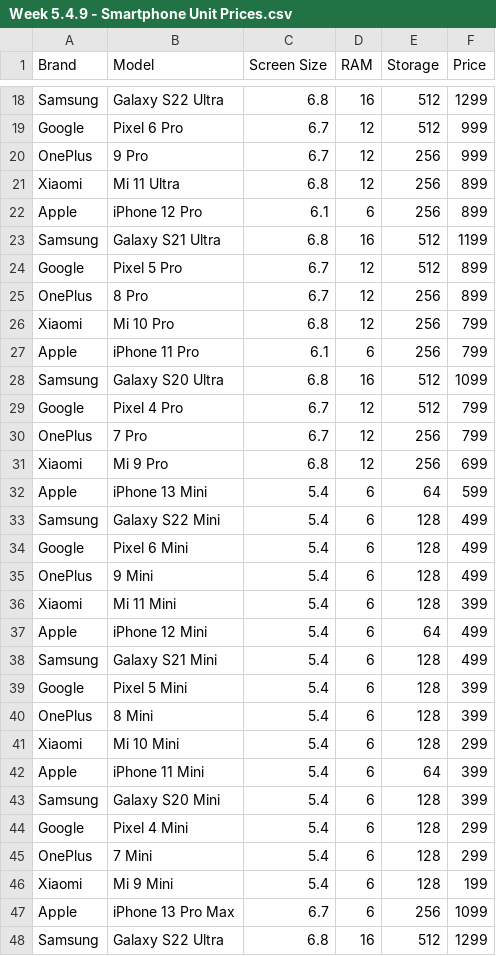
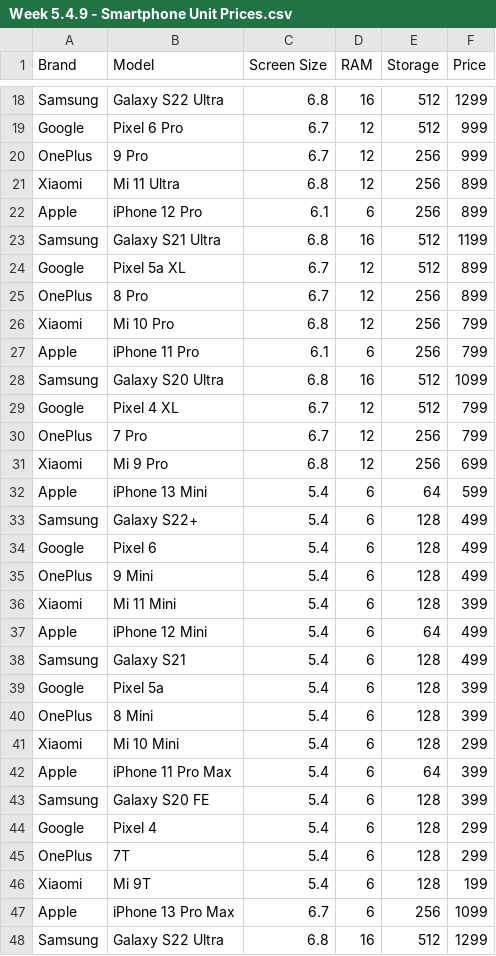
Before and after one commit to m7mad996/a2, a CSV file: Data Science/Week 5.4.9 - Smartphone Unit Prices.csv, drawn as a sheet; only a part is shown, gaps mark what is left out.

Commit message:
Week 5.4.9 - Smartphone Unit Prices.csv

```diff
--- a/Data Science/Week 5.4.9 - Smartphone Unit Prices.csv
+++ b/Data Science/Week 5.4.9 - Smartphone Unit Prices.csv
@@ -23,3 +23,3 @@
 "Samsung","Galaxy S21 Ultra",6.8,16,512,1199
-"Google","Pixel 5 Pro",6.7,12,512,899
+"Google","Pixel 5a XL",6.7,12,512,899
 "OnePlus","8 Pro",6.7,12,256,899
@@ -28,3 +28,3 @@
 "Samsung","Galaxy S20 Ultra",6.8,16,512,1099
-"Google","Pixel 4 Pro",6.7,12,512,799
+"Google","Pixel 4 XL",6.7,12,512,799
 "OnePlus","7 Pro",6.7,12,256,799
@@ -32,4 +32,4 @@
 "Apple","iPhone 13 Mini",5.4,6,64,599
-"Samsung","Galaxy S22 Mini",5.4,6,128,499
-"Google","Pixel 6 Mini",5.4,6,128,499
+"Samsung","Galaxy S22+",5.4,6,128,499
+"Google","Pixel 6",5.4,6,128,499
 "OnePlus","9 Mini",5.4,6,128,499
@@ -37,11 +37,11 @@
 "Apple","iPhone 12 Mini",5.4,6,64,499
-"Samsung","Galaxy S21 Mini",5.4,6,128,499
-"Google","Pixel 5 Mini",5.4,6,128,399
+"Samsung","Galaxy S21",5.4,6,128,499
+"Google","Pixel 5a",5.4,6,128,399
 "OnePlus","8 Mini",5.4,6,128,399
 "Xiaomi","Mi 10 Mini",5.4,6,128,299
-"Apple","iPhone 11 Mini",5.4,6,64,399
-"Samsung","Galaxy S20 Mini",5.4,6,128,399
-"Google","Pixel 4 Mini",5.4,6,128,299
-"OnePlus","7 Mini",5.4,6,128,299
-"Xiaomi","Mi 9 Mini",5.4,6,128,199
+"Apple","iPhone 11 Pro Max",5.4,6,64,399
+"Samsung","Galaxy S20 FE",5.4,6,128,399
+"Google","Pixel 4",5.4,6,128,299
+"OnePlus","7T",5.4,6,128,299
+"Xiaomi","Mi 9T",5.4,6,128,199
 "Apple","iPhone 13 Pro Max",6.7,6,256,1099
```
